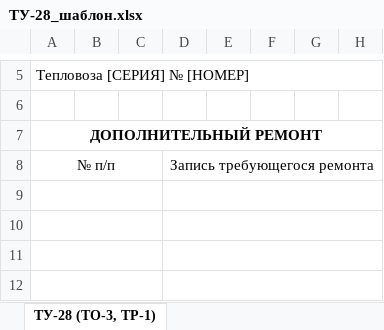
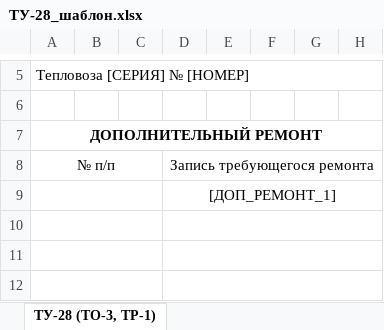
Before and after one commit to Tal-Rash/rtps, an Excel workbook: web_grafik_ppr/ТУ-28_шаблон.xlsx, sheet ТУ-28 (ТО-3, ТР-1), drawn as a sheet; only a part is shown, gaps mark what is left out; values as stored, in another font and other column widths than the file's, no borders; table styles not drawn; the diff names each change by its address in the sheet, - before the commit and + after, or states it on an @@ line.

Commit message:
Update TU-28 template with extra repairs tags

```diff
--- a/web_grafik_ppr/ТУ-28_шаблон.xlsx (sheet ТУ-28 (ТО-3, ТР-1))
+++ b/web_grafik_ppr/ТУ-28_шаблон.xlsx (sheet ТУ-28 (ТО-3, ТР-1))
-D9: (empty)
+D9: [ДОП_РЕМОНТ_1]
```
